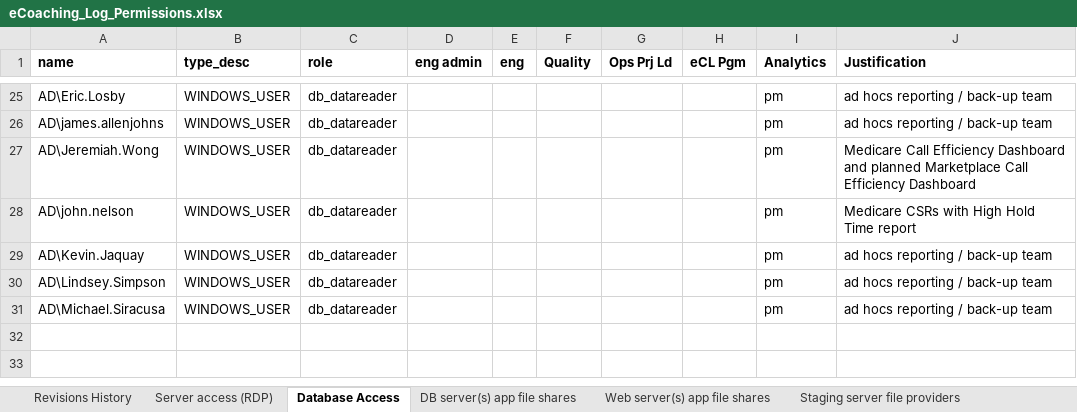
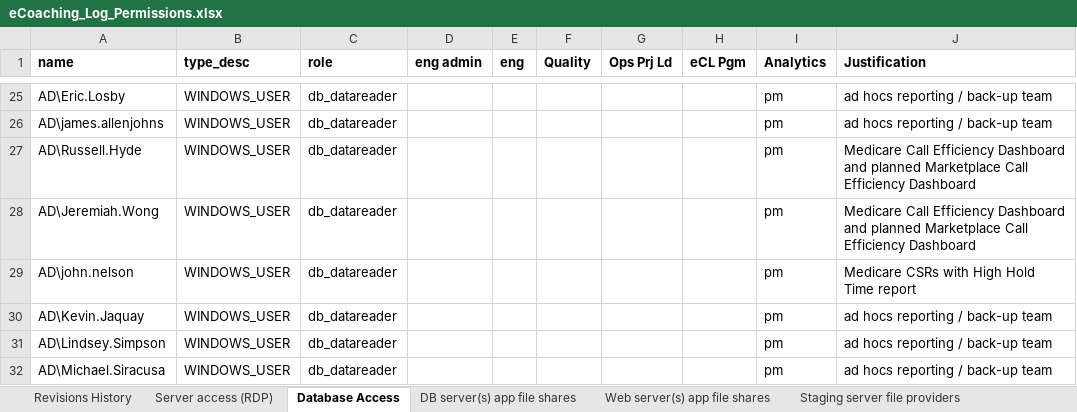
Before and after one commit to maximus-cco/eCoaching_V2_Bak, an Excel workbook: Project Management/eCoaching_Log_Permissions.xlsx, sheet Database Access, drawn as a sheet; only a part is shown, gaps mark what is left out; values as stored, in another font and other column widths than the file's, no borders; the diff names each change by its address in the sheet, - before the commit and + after, or states it on an @@ line.

Commit message:
Internal version 6.0
git-tfs-id: [https://tfs.omnicloud.local/tfs/cco%20program/]$/eCoaching_V2;C36662

```diff
--- a/Project Management/eCoaching_Log_Permissions.xlsx (sheet Database Access)
+++ b/Project Management/eCoaching_Log_Permissions.xlsx (sheet Database Access)
+row 27: AD\Russell.Hyde | WINDOWS_USER | db_datareader |  |  |  |  |  | pm | Medicare Call Efficiency Dashboard and planned Marketplace Call Efficiency Dashboard
```
Also changed, not shown: sheet Revisions History.
